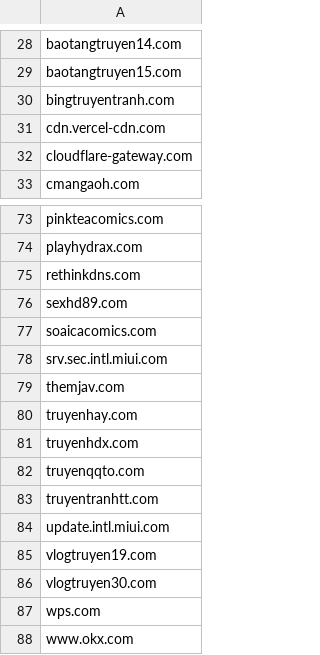
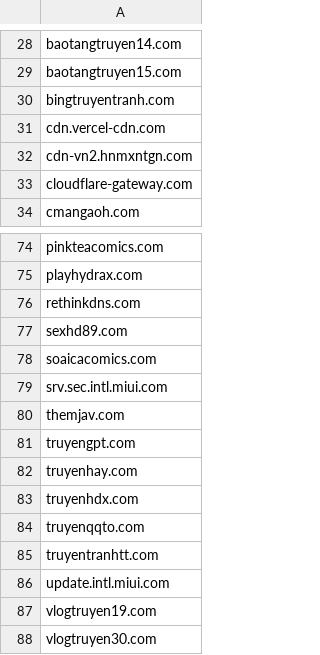
Before and after one commit to FlashStartDNS/dian, a CSV file: WhiteDNS.csv, drawn as a sheet; only a part is shown, gaps mark what is left out; the shorter side is filled out with more unchanged rows; the diff names each change by its address in the sheet, - before the commit and + after, or states it on an @@ line.

Commit message:
WhiteDNS.csv: Newly Seen Domains 90
cdn-vn2.hnmxntgn.com, truyengpt.com

```diff
--- a/WhiteDNS.csv
+++ b/WhiteDNS.csv
+row 32: cdn-vn2.hnmxntgn.com
+row 81: truyengpt.com
```
